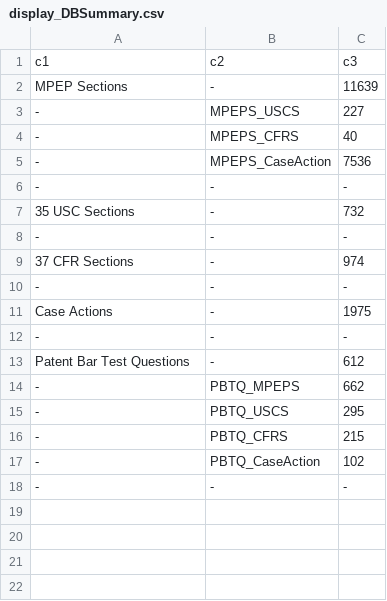
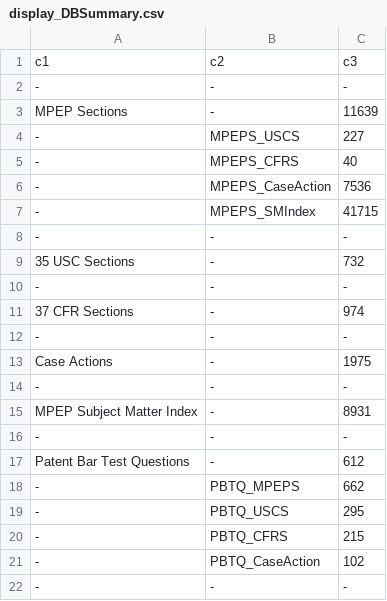
Before and after one commit to elo-enterprises/lab-notebooks, a CSV file: data/processed/display_DBSummary.csv, drawn as a sheet; the diff names each change by its address in the sheet, - before the commit and + after, or states it on an @@ line.

Commit message:
SMIndex

```diff
--- a/data/processed/display_DBSummary.csv
+++ b/data/processed/display_DBSummary.csv
+row 2: - | - | -
+row 7: - | MPEPS_SMIndex | 41715
+row 14: - | - | -
+row 15: MPEP Subject Matter Index | - | 8931
```
Also changed, not shown: 53 other files.
